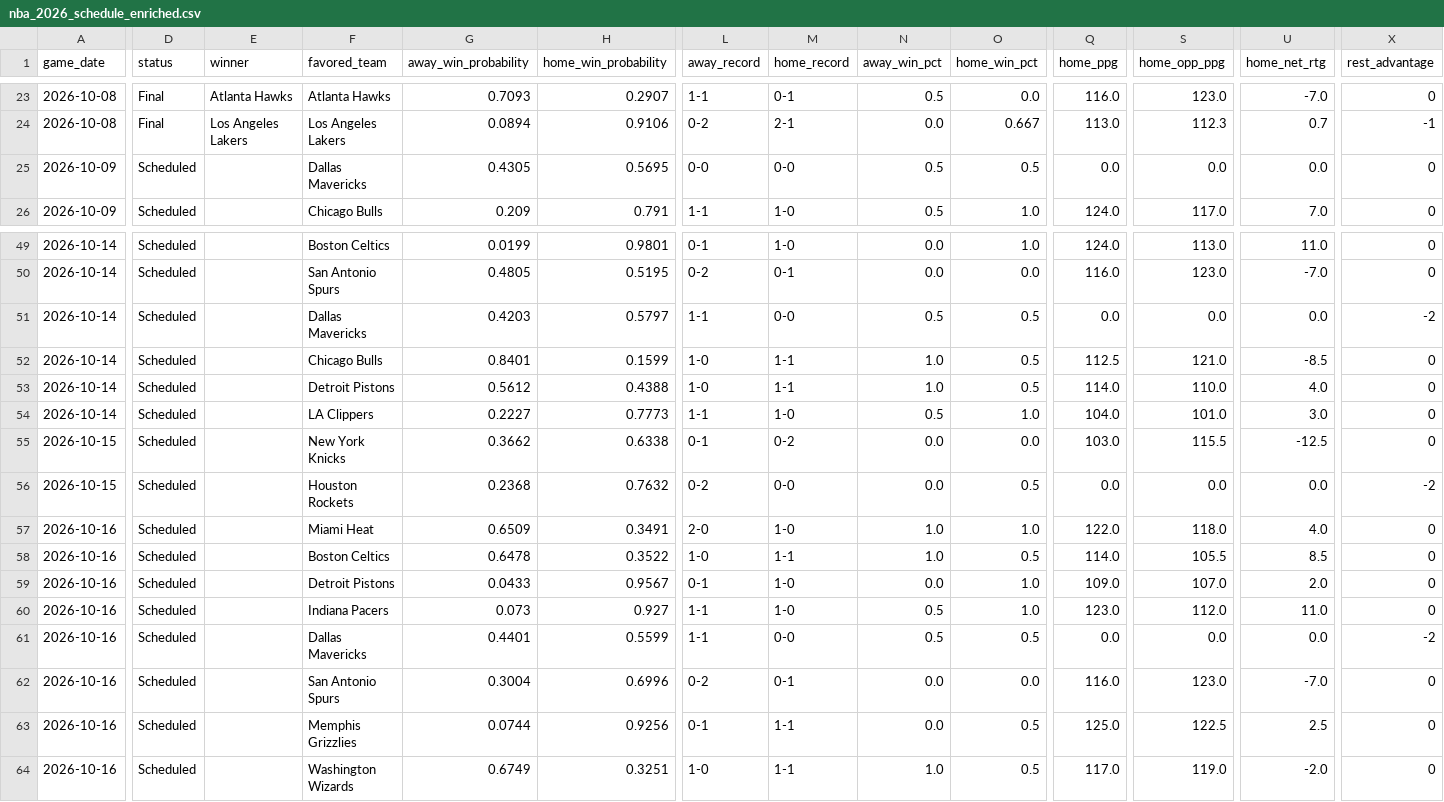
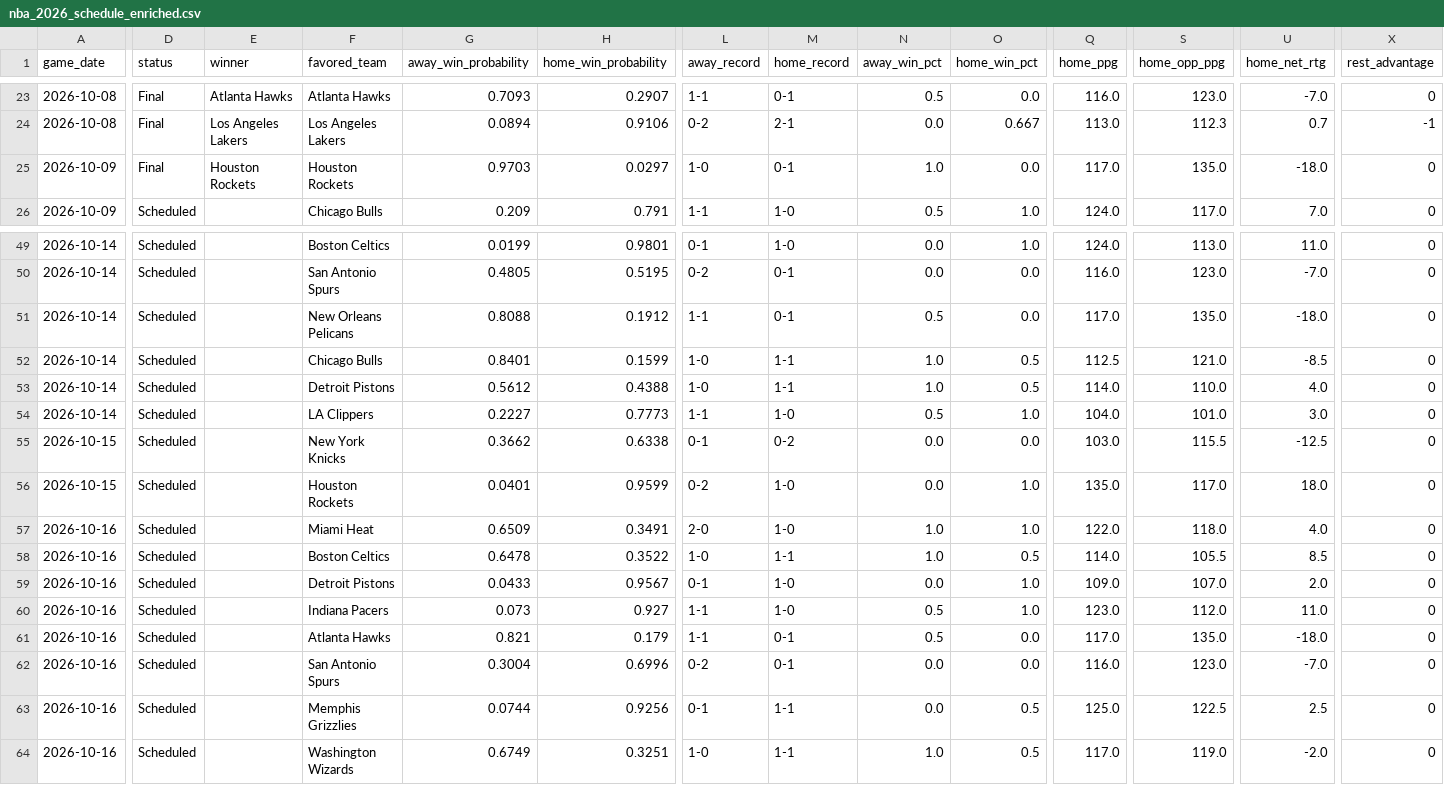
Before and after one commit to mfradkin2/sports-predictions, a CSV file: nba_2026_schedule_enriched.csv, drawn as a sheet; only a part is shown, gaps mark what is left out; the diff covers the shown part only; the diff names each change by its address in the sheet, - before the commit and + after, or states it on an @@ line.

```diff
--- a/nba_2026_schedule_enriched.csv
+++ b/nba_2026_schedule_enriched.csv
-D25 (status): Scheduled
+D25 (status): Final
-E25 (winner): (empty)
+E25 (winner): Houston Rockets
-F25 (favored_team): Dallas Mavericks
+F25 (favored_team): Houston Rockets
-G25 (away_win_probability): 0.4305
+G25 (away_win_probability): 0.9703
-H25 (home_win_probability): 0.5695
+H25 (home_win_probability): 0.0297
-L25 (away_record): 0-0
+L25 (away_record): 1-0
-M25 (home_record): 0-0
+M25 (home_record): 0-1
-N25 (away_win_pct): 0.5
+N25 (away_win_pct): 1.0
-O25 (home_win_pct): 0.5
+O25 (home_win_pct): 0.0
-Q25 (home_ppg): 0.0
+Q25 (home_ppg): 117.0
-S25 (home_opp_ppg): 0.0
+S25 (home_opp_ppg): 135.0
-U25 (home_net_rtg): 0.0
+U25 (home_net_rtg): -18.0
-F51 (favored_team): Dallas Mavericks
+F51 (favored_team): New Orleans Pelicans
-G51 (away_win_probability): 0.4203
+G51 (away_win_probability): 0.8088
-H51 (home_win_probability): 0.5797
+H51 (home_win_probability): 0.1912
-M51 (home_record): 0-0
+M51 (home_record): 0-1
-O51 (home_win_pct): 0.5
+O51 (home_win_pct): 0.0
-Q51 (home_ppg): 0.0
+Q51 (home_ppg): 117.0
-S51 (home_opp_ppg): 0.0
+S51 (home_opp_ppg): 135.0
-U51 (home_net_rtg): 0.0
+U51 (home_net_rtg): -18.0
-X51 (rest_advantage): -2
+X51 (rest_advantage): 0
-G56 (away_win_probability): 0.2368
+G56 (away_win_probability): 0.0401
-H56 (home_win_probability): 0.7632
+H56 (home_win_probability): 0.9599
-M56 (home_record): 0-0
+M56 (home_record): 1-0
-O56 (home_win_pct): 0.5
+O56 (home_win_pct): 1.0
-Q56 (home_ppg): 0.0
+Q56 (home_ppg): 135.0
-S56 (home_opp_ppg): 0.0
+S56 (home_opp_ppg): 117.0
-U56 (home_net_rtg): 0.0
+U56 (home_net_rtg): 18.0
-X56 (rest_advantage): -2
+X56 (rest_advantage): 0
-F61 (favored_team): Dallas Mavericks
+F61 (favored_team): Atlanta Hawks
-G61 (away_win_probability): 0.4401
+G61 (away_win_probability): 0.821
-H61 (home_win_probability): 0.5599
+H61 (home_win_probability): 0.179
-M61 (home_record): 0-0
+M61 (home_record): 0-1
-O61 (home_win_pct): 0.5
+O61 (home_win_pct): 0.0
-Q61 (home_ppg): 0.0
+Q61 (home_ppg): 117.0
-S61 (home_opp_ppg): 0.0
+S61 (home_opp_ppg): 135.0
-U61 (home_net_rtg): 0.0
+U61 (home_net_rtg): -18.0
-X61 (rest_advantage): -2
+X61 (rest_advantage): 0
```
Also changed, not shown: 39 edited cells elsewhere in this file, history/mlb_ledger.csv, history/nba_ledger.csv, 27 other files.
